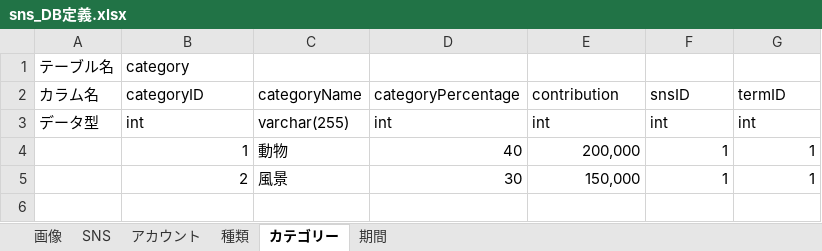
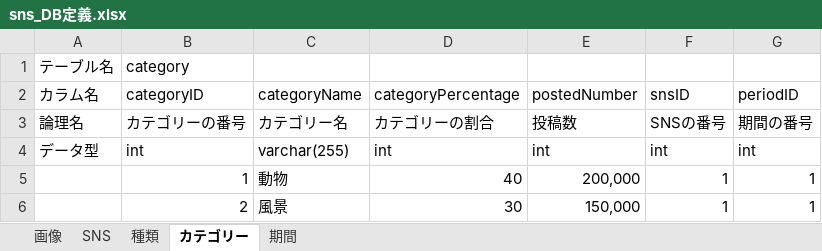
Before and after one commit to ryosuke89/SNS_picture_analysis, an Excel workbook: sns_DB定義.xlsx, sheet カテゴリー, drawn as a sheet; values as stored, in another font and other column widths than the file's, no borders; charts and pictures not drawn; the diff names each change by its address in the sheet, - before the commit and + after, or states it on an @@ line.

```diff
--- a/sns_DB定義.xlsx (sheet カテゴリー)
+++ b/sns_DB定義.xlsx (sheet カテゴリー)
-sheet tab: アカウント
-E2: contribution
+E2: postedNumber
-G2: termID
+G2: periodID
+row 3: 論理名 | カテゴリーの番号 | カテゴリー名 | カテゴリーの割合 | 投稿数 | SNSの番号 | 期間の番号
```
Also changed, not shown: sheet 画像, sheet 期間, sheet 種類, sheet SNS, charts or pictures.
